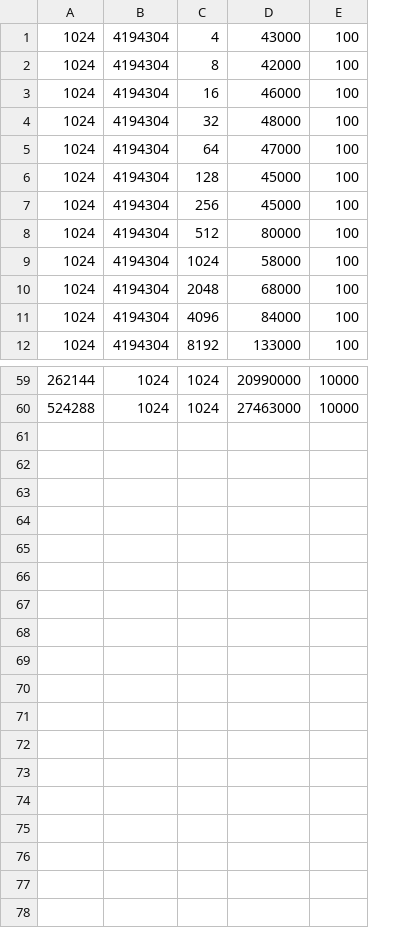
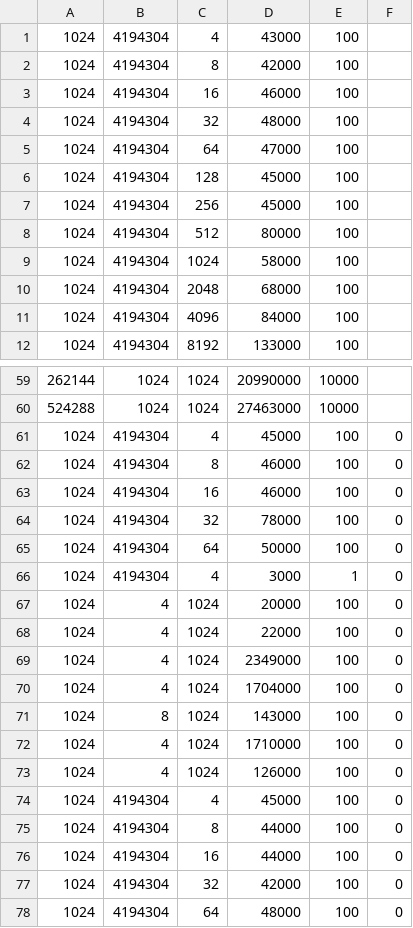
Before and after one commit to ofekih/ZipAndSkipTries, a CSV file: data/Yegion-search-data-skip-trie.csv, drawn as a sheet; only a part is shown, gaps mark what is left out; the diff names each change by its address in the sheet, - before the commit and + after, or states it on an @@ line.

```diff
--- a/data/Yegion-search-data-skip-trie.csv
+++ b/data/Yegion-search-data-skip-trie.csv
+column F, empty
+row 61: 1024 | 4194304 | 4 | 45000 | 100 | 0
+row 62: 1024 | 4194304 | 8 | 46000 | 100 | 0
+row 63: 1024 | 4194304 | 16 | 46000 | 100 | 0
+row 64: 1024 | 4194304 | 32 | 78000 | 100 | 0
+row 65: 1024 | 4194304 | 64 | 50000 | 100 | 0
+row 66: 1024 | 4194304 | 4 | 3000 | 1 | 0
+row 67: 1024 | 4 | 1024 | 20000 | 100 | 0
+row 68: 1024 | 4 | 1024 | 22000 | 100 | 0
+row 69: 1024 | 4 | 1024 | 2349000 | 100 | 0
+row 70: 1024 | 4 | 1024 | 1704000 | 100 | 0
+row 71: 1024 | 8 | 1024 | 143000 | 100 | 0
+row 72: 1024 | 4 | 1024 | 1710000 | 100 | 0
+row 73: 1024 | 4 | 1024 | 126000 | 100 | 0
+row 74: 1024 | 4194304 | 4 | 45000 | 100 | 0
+row 75: 1024 | 4194304 | 8 | 44000 | 100 | 0
+row 76: 1024 | 4194304 | 16 | 44000 | 100 | 0
+row 77: 1024 | 4194304 | 32 | 42000 | 100 | 0
+row 78: 1024 | 4194304 | 64 | 48000 | 100 | 0
```
Also changed, not shown: data/Yegion-construction-data-ctrie++.csv, data/Yegion-construction-data-skip-trie.csv, 24 other files.
